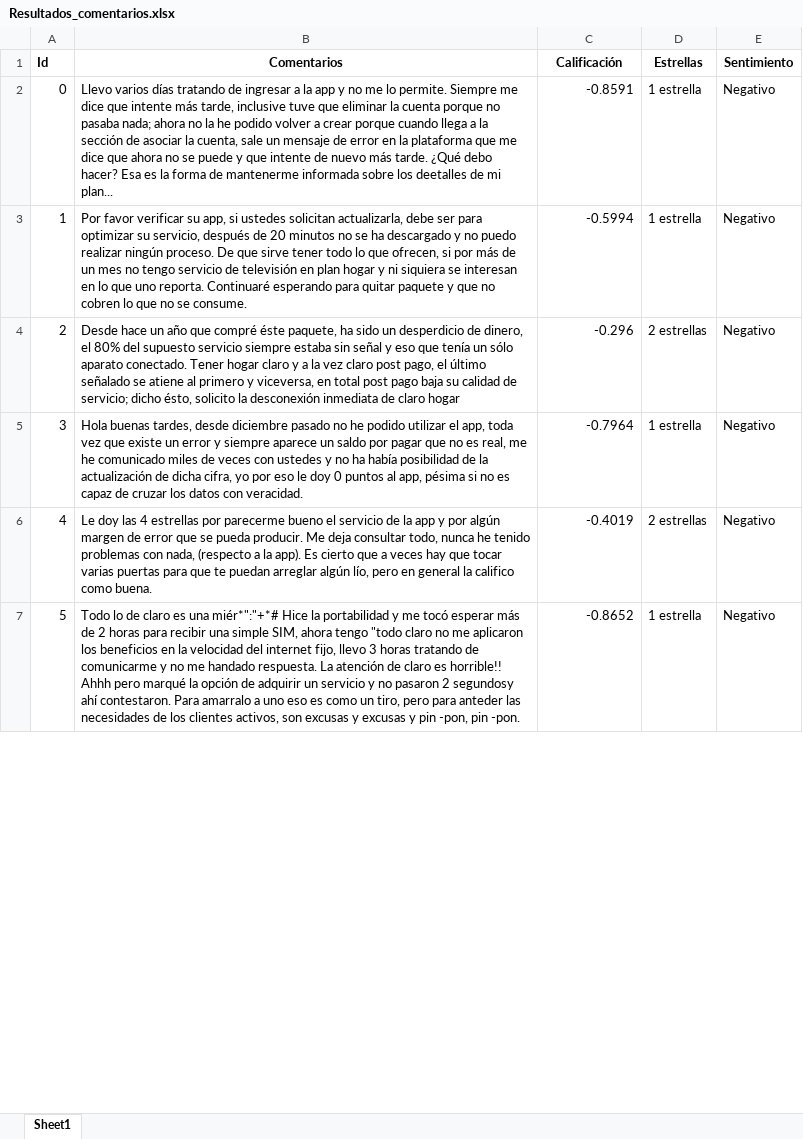
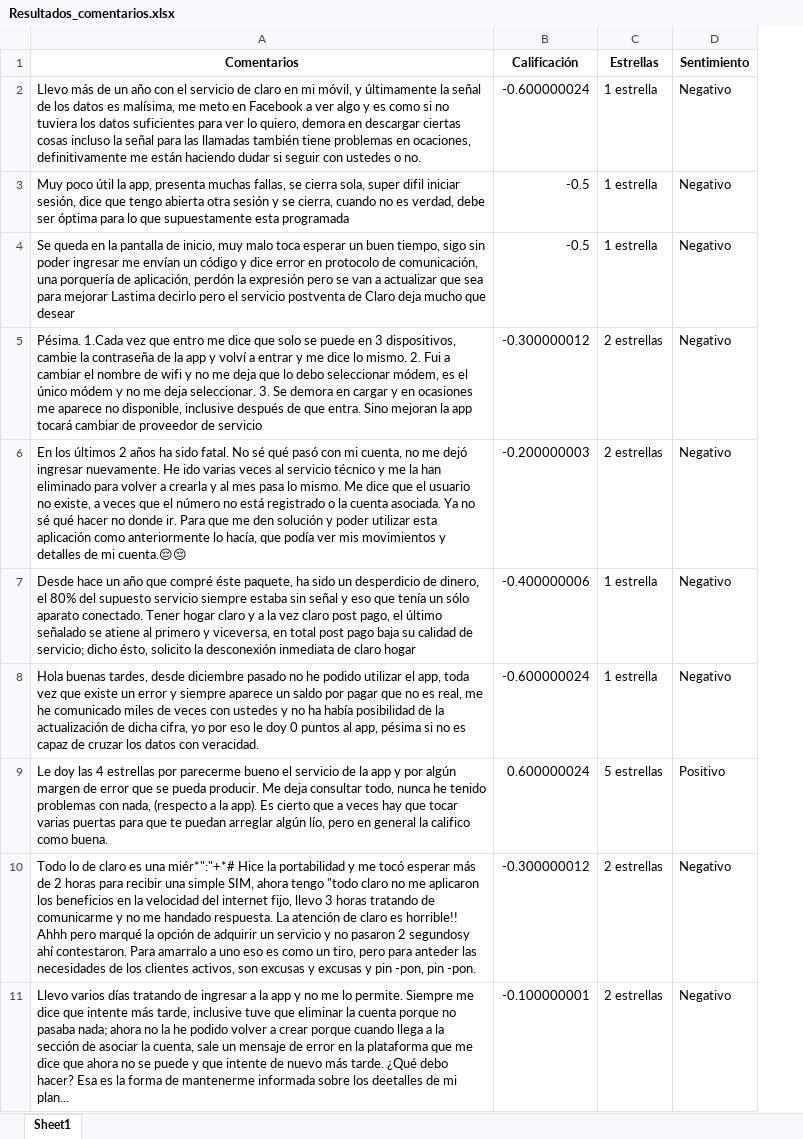
Before and after one commit to LinaPlazas/Prueba-Data-Scientist, an Excel workbook: Resultados_comentarios.xlsx, sheet Sheet1, drawn as a sheet; only a part is shown; values as stored, in another font and other column widths than the file's, no borders; removed rows and columns are numbered as before the commit, all else as after; the diff covers the shown part only; the diff names each change by its address in the sheet, - before the commit and + after, or states it on an @@ line.

```diff
--- a/Resultados_comentarios.xlsx (sheet Sheet1)
+++ b/Resultados_comentarios.xlsx (sheet Sheet1)
-column A (Id), rows 2-7: 0 | 1 | 2 | 3 | 4 | 5
-A2 (Comentarios): Llevo varios días tratando de ingresar a la app y no me lo permite. Siempre me dice que intente más tarde, inclusive tuve que eliminar la cuenta porque no pasaba nada; ahora no la he podido volver a crear porque cuando llega a la sección de asociar la cuenta, sale un mensaje de error en la plataforma que me dice que ahora no se puede y que intente de nuevo más tarde. ¿Qué debo hacer? Esa es la forma de mantenerme informada sobre los deetalles de mi plan...
+A2 (Comentarios): Llevo más de un año con el servicio de claro en mi móvil, y últimamente la señal de los datos es malísima, me meto en Facebook a ver algo y es como si no tuviera los datos suficientes para ver lo quiero, demora en descargar ciertas cosas incluso la señal para las llamadas también tiene problemas en ocaciones, definitivamente me están haciendo dudar si seguir con ustedes o no.
-B2 (Calificación): -0.8591
+B2 (Calificación): -0.600000024
-A3 (Comentarios): Por favor verificar su app, si ustedes solicitan actualizarla, debe ser para optimizar su servicio, después de 20 minutos no se ha descargado y no puedo realizar ningún proceso. De que sirve tener todo lo que ofrecen, si por más de un mes no tengo servicio de televisión en plan hogar y ni siquiera se interesan en lo que uno reporta. Continuaré esperando para quitar paquete y que no cobren lo que no se consume.
+A3 (Comentarios): Muy poco útil la app, presenta muchas fallas, se cierra sola, super difil iniciar sesión, dice que tengo abierta otra sesión y se cierra, cuando no es verdad, debe ser óptima para lo que supuestamente esta programada
-B3 (Calificación): -0.5994
+B3 (Calificación): -0.5
+row 4: Se queda en la pantalla de inicio, muy malo toca esperar un buen tiempo, sigo sin poder ingresar me envían un código y dice error en protocolo de comunicación, una porquería de aplicación, perdón la expresión pero se van a actualizar que sea para mejorar Lastima decirlo pero el servicio postventa de Claro deja mucho que desear | -0.5 | 1 estrella | Negativo
+row 5: Pésima. 1.Cada vez que entro me dice que solo se puede en 3 dispositivos, cambie la contraseña de la app y volví a entrar y me dice lo mismo. 2. Fui a cambiar el nombre de wifi y no me deja que lo debo seleccionar módem, es el único módem y no me deja seleccionar. 3. Se demora en cargar y en ocasiones me aparece no disponible, inclusive después de que entra. Sino mejoran la app tocará cambiar de proveedor de servicio | -0.300000012 | 2 estrellas | Negativo
+row 6: En los últimos 2 años ha sido fatal. No sé qué pasó con mi cuenta, no me dejó ingresar nuevamente. He ido varias veces al servicio técnico y me la han eliminado para volver a crearla y al mes pasa lo mismo. Me dice que el usuario no existe, a veces que el número no está registrado o la cuenta asociada. Ya no sé qué hacer no donde ir. Para que me den solución y poder utilizar esta aplicación como anteriormente lo hacía, que podía ver mis movimientos y detalles de mi cuenta.😔😔 | -0.200000003 | 2 estrellas | Negativo
-B7 (Calificación): -0.296
+B7 (Calificación): -0.400000006
-C7 (Estrellas): 2 estrellas
+C7 (Estrellas): 1 estrella
-B8 (Calificación): -0.7964
+B8 (Calificación): -0.600000024
-B9 (Calificación): -0.4019
+B9 (Calificación): 0.600000024
-C9 (Estrellas): 2 estrellas
+C9 (Estrellas): 5 estrellas
-D9 (Sentimiento): Negativo
+D9 (Sentimiento): Positivo
-B10 (Calificación): -0.8652
+B10 (Calificación): -0.300000012
-C10 (Estrellas): 1 estrella
+C10 (Estrellas): 2 estrellas
+row 11: Llevo varios días tratando de ingresar a la app y no me lo permite. Siempre me dice que intente más tarde, inclusive tuve que eliminar la cuenta porque no pasaba nada; ahora no la he podido volver a crear porque cuando llega a la sección de asociar la cuenta, sale un mensaje de error en la plataforma que me dice que ahora no se puede y que intente de nuevo más tarde. ¿Qué debo hacer? Esa es la forma de mantenerme informada sobre los deetalles de mi plan... | -0.100000001 | 2 estrellas | Negativo
```
Also changed, not shown: 158 added rows, 2 removed rows and 52 edited cells elsewhere in this sheet, Comentarios.xlsx, 5 other files.
